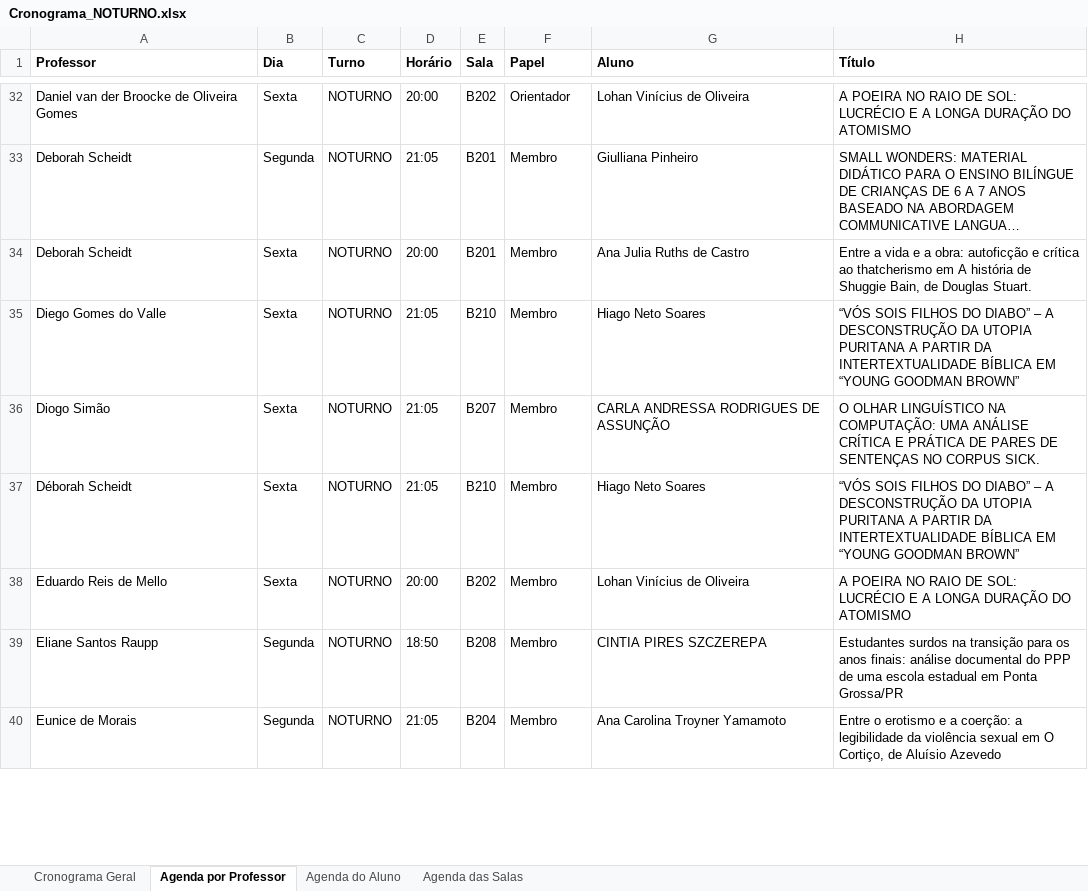
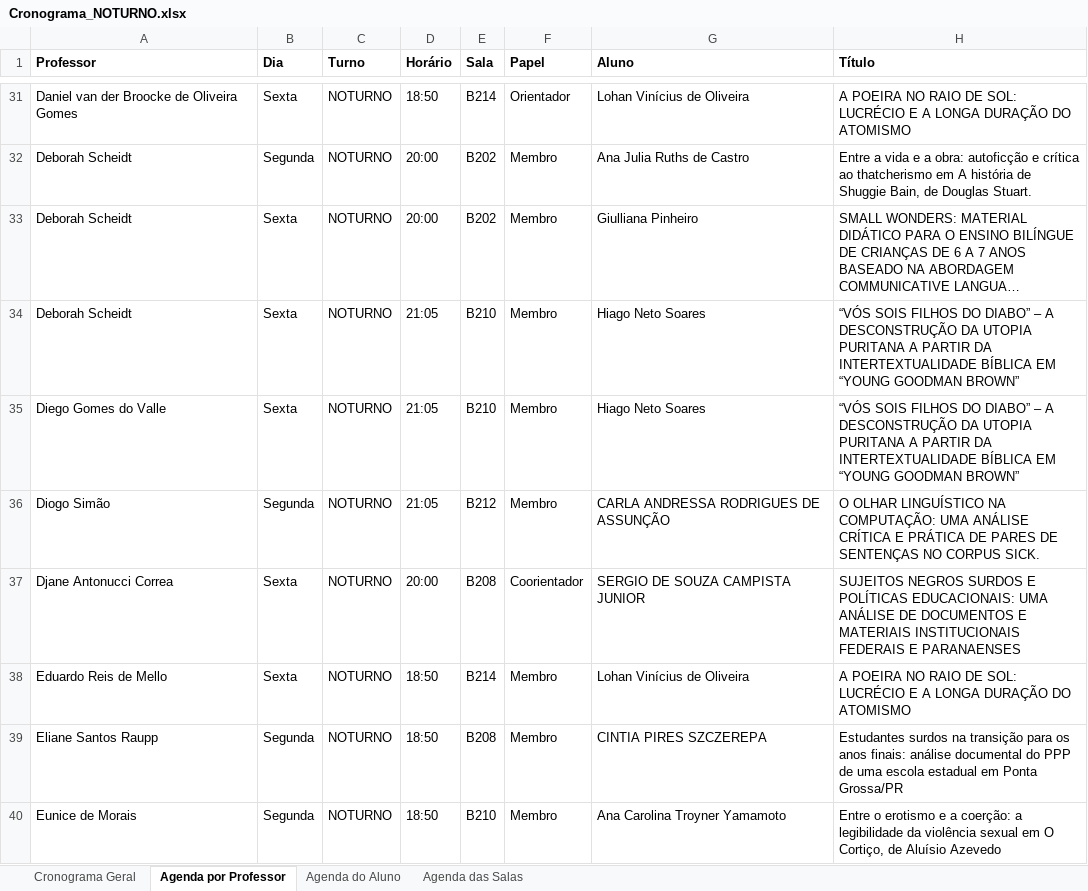
Before and after one commit to letrasotccuepg/letrasotccuepg, an Excel workbook: Cronograma_NOTURNO.xlsx, sheet Agenda por Professor, drawn as a sheet; only a part is shown, gaps mark what is left out; long unchanged cells end in …; values as stored, in another font and other column widths than the file's, no borders; removed rows and columns are numbered as before the commit, all else as after; the diff covers the shown part only; the diff names each change by its address in the sheet, - before the commit and + after, or states it on an @@ line.

```diff
--- a/Cronograma_NOTURNO.xlsx (sheet Agenda por Professor)
+++ b/Cronograma_NOTURNO.xlsx (sheet Agenda por Professor)
-D31 (Horário): 20:00
+D31 (Horário): 18:50
-E31 (Sala): B202
+E31 (Sala): B214
+row 32: Deborah Scheidt | Segunda | NOTURNO | 20:00 | B202 | Membro | Ana Julia Ruths de Castro | Entre a vida e a obra: autoficção e crítica ao thatcherismo em A história de Shuggie Bain, de Douglas Stuart.
-B33 (Dia): Segunda
+B33 (Dia): Sexta
-D33 (Horário): 21:05
+D33 (Horário): 20:00
-E33 (Sala): B201
+E33 (Sala): B202
-D34 (Horário): 20:00
+D34 (Horário): 21:05
-E34 (Sala): B201
+E34 (Sala): B210
-G34 (Aluno): Ana Julia Ruths de Castro
+G34 (Aluno): Hiago Neto Soares
-H34 (Título): Entre a vida e a obra: autoficção e crítica ao thatcherismo em A história de Shuggie Bain, de Douglas Stuart.
+H34 (Título): “VÓS SOIS FILHOS DO DIABO” – A DESCONSTRUÇÃO DA UTOPIA PURITANA A PARTIR DA INTERTEXTUALIDADE BÍBLICA EM “YOUNG GOODMAN BROWN”
-B36 (Dia): Sexta
+B36 (Dia): Segunda
-E36 (Sala): B207
+E36 (Sala): B212
-row 37: Déborah Scheidt | Sexta | NOTURNO | 21:05 | B210 | Membro | Hiago Neto Soares | “VÓS SOIS FILHOS DO DIABO” – A DESCONSTRUÇÃO DA UTOPIA PURITANA A PARTIR DA INTERTEXTUALIDADE BÍBLICA EM “YOUNG GOODMAN BROWN”
+row 37: Djane Antonucci Correa | Sexta | NOTURNO | 20:00 | B208 | Coorientador | SERGIO DE SOUZA CAMPISTA JUNIOR | SUJEITOS NEGROS SURDOS E POLÍTICAS EDUCACIONAIS: UMA ANÁLISE DE DOCUMENTOS E MATERIAIS INSTITUCIONAIS FEDERAIS E PARANAENSES
-D38 (Horário): 20:00
+D38 (Horário): 18:50
-E38 (Sala): B202
+E38 (Sala): B214
-D40 (Horário): 21:05
+D40 (Horário): 18:50
-E40 (Sala): B204
+E40 (Sala): B210
```
Also changed, not shown: 19 added rows, 19 removed rows and 183 edited cells elsewhere in this sheet, sheet Cronograma Geral, sheet Agenda das Salas, sheet Agenda do Aluno, Cronograma_VESPERTINO.xlsx, 7 other files.
